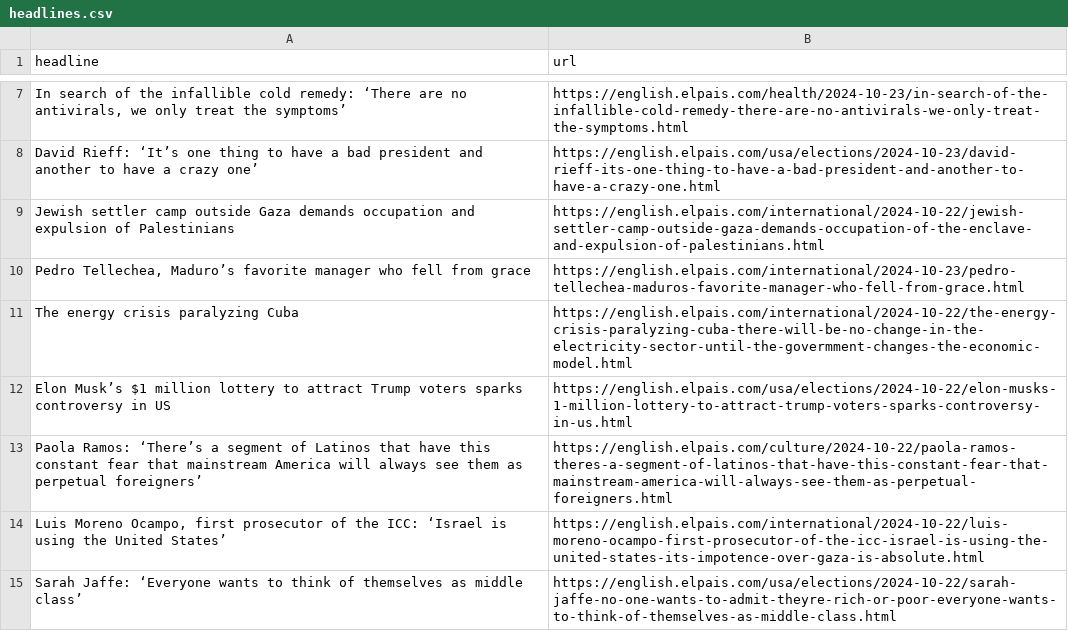
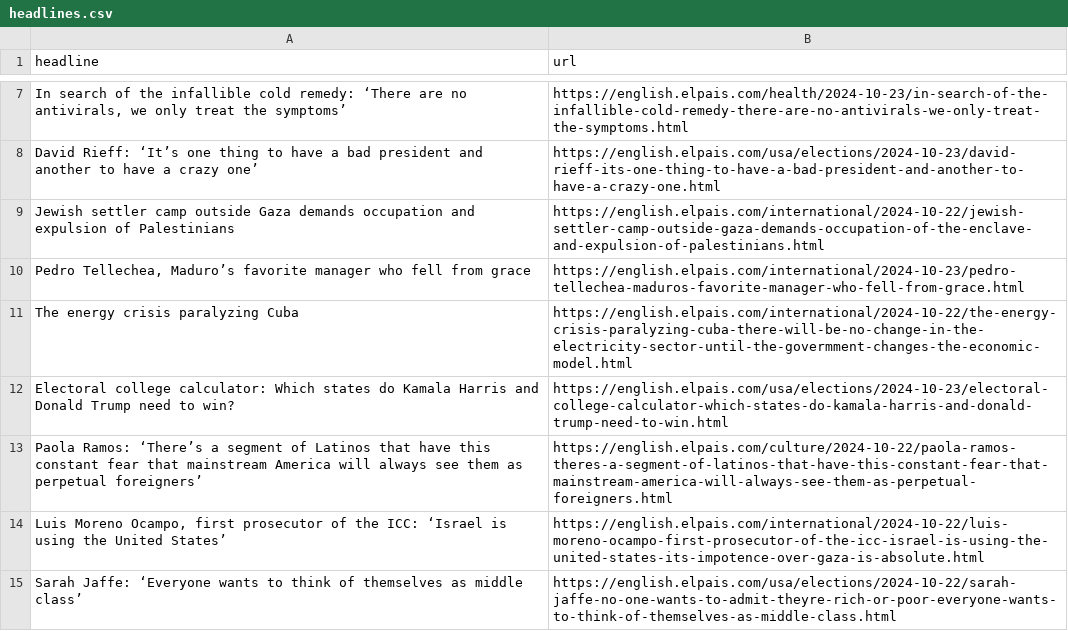
Before and after one commit to Tlo-l-w/el-paes-autoscraper, a CSV file: headlines.csv, drawn as a sheet; only a part is shown, gaps mark what is left out; removed rows and columns are numbered as before the commit, all else as after; the diff names each change by its address in the sheet, - before the commit and + after, or states it on an @@ line.

```diff
--- a/headlines.csv
+++ b/headlines.csv
-row 12: Elon Musk’s $1 million lottery to attract Trump voters sparks controversy in US | https://english.elpais.com/usa/elections/2024-10-22/elon-musks-1-million-lottery-to-attract-trump-voters-sparks-controversy-in-us.html
+row 12: Electoral college calculator: Which states do Kamala Harris and Donald Trump need to win? | https://english.elpais.com/usa/elections/2024-10-23/electoral-college-calculator-which-states-do-kamala-harris-and-donald-trump-need-to-win.html
```
